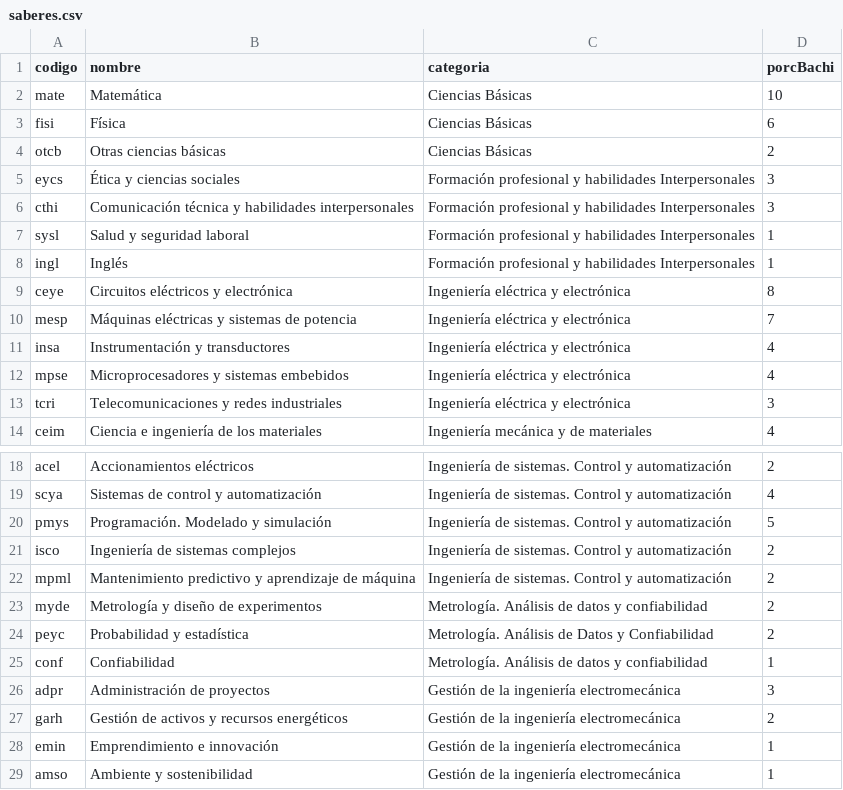
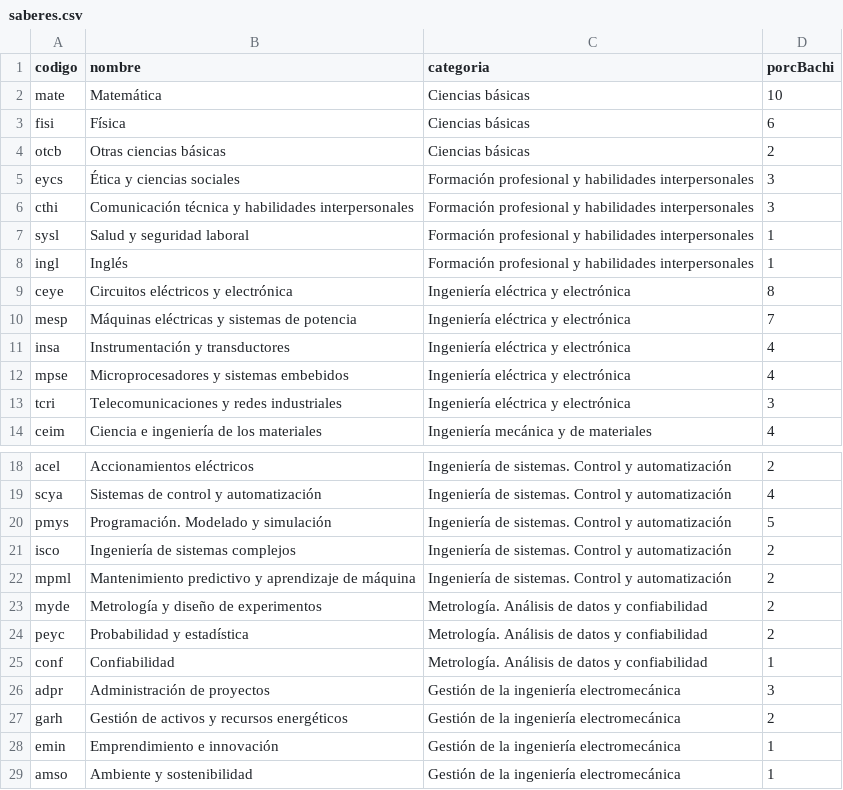
Before and after one commit to EIEM-TEC/CLIE, a CSV file: saberes.csv, drawn as a sheet; only a part is shown, gaps mark what is left out.

```diff
--- a/saberes.csv
+++ b/saberes.csv
@@ -1,9 +1,9 @@
 codigo,nombre,categoria,porcBachi
-mate,Matemática,Ciencias Básicas,10
-fisi,Física,Ciencias Básicas,6
-otcb,Otras ciencias básicas,Ciencias Básicas,2
-eycs,Ética y ciencias sociales,Formación profesional y habilidades Interpersonales,3
-cthi,Comunicación técnica y habilidades interpersonales,Formación profesional y habilidades Interpersonales,3
-sysl,Salud y seguridad laboral,Formación profesional y habilidades Interpersonales,1
-ingl,Inglés,Formación profesional y habilidades Interpersonales,1
+mate,Matemática,Ciencias básicas,10
+fisi,Física,Ciencias básicas,6
+otcb,Otras ciencias básicas,Ciencias básicas,2
+eycs,Ética y ciencias sociales,Formación profesional y habilidades interpersonales,3
+cthi,Comunicación técnica y habilidades interpersonales,Formación profesional y habilidades interpersonales,3
+sysl,Salud y seguridad laboral,Formación profesional y habilidades interpersonales,1
+ingl,Inglés,Formación profesional y habilidades interpersonales,1
 ceye,Circuitos eléctricos y electrónica,Ingeniería eléctrica y electrónica,8
@@ -23,3 +23,3 @@ mpml,Mantenimiento predictivo y aprendizaje de máquina,Ingeniería de sistemas.
 myde,Metrología y diseño de experimentos,Metrología. Análisis de datos y confiabilidad,2
-peyc,Probabilidad y estadística,Metrología. Análisis de Datos y Confiabilidad,2
+peyc,Probabilidad y estadística,Metrología. Análisis de datos y confiabilidad,2
 conf,Confiabilidad,Metrología. Análisis de datos y confiabilidad,1
```
Also changed, not shown: 3 other files.
